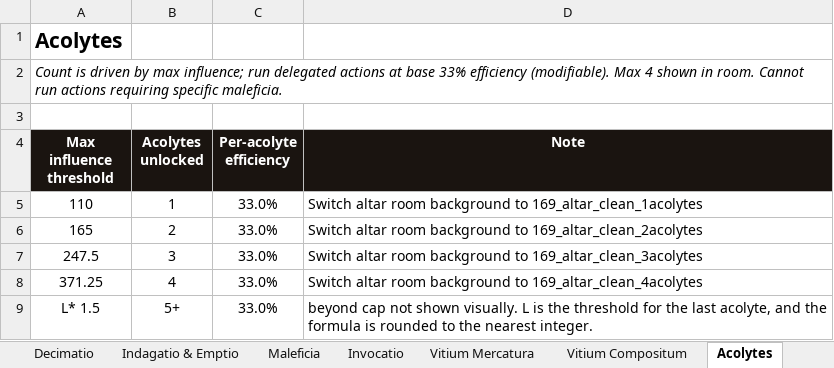
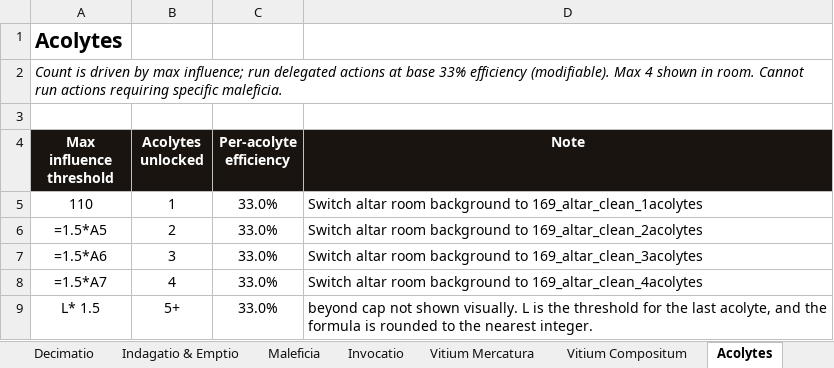
Before and after one commit to PrietoAmigo/panvitium, an Excel workbook: docs/Panvitium_Economy_Template.xlsx, sheet Acolytes, drawn as a sheet; values as stored, in another font and other column widths than the file's, no borders; formulas without a stored value are shown as written; the diff names each change by its address in the sheet, - before the commit and + after, or states it on an @@ line.

```diff
--- a/docs/Panvitium_Economy_Template.xlsx (sheet Acolytes)
+++ b/docs/Panvitium_Economy_Template.xlsx (sheet Acolytes)
-A6 (Max influence threshold): 165
+A6 (Max influence threshold): =1.5*A5
-A7 (Max influence threshold): 247.5
+A7 (Max influence threshold): =1.5*A6
-A8 (Max influence threshold): 371.25
+A8 (Max influence threshold): =1.5*A7
```
Also changed, not shown: sheet Sigils, sheet Vitium Compositum, sheet Vitium Mercatura, sheet Invocatio, sheet Sins & Devotion, sheet Prob Tiers, 5 more sheets, charts or pictures, 7 other files.
